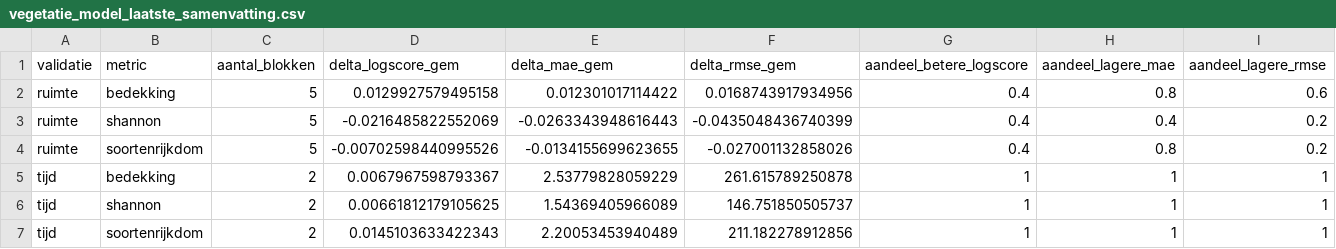
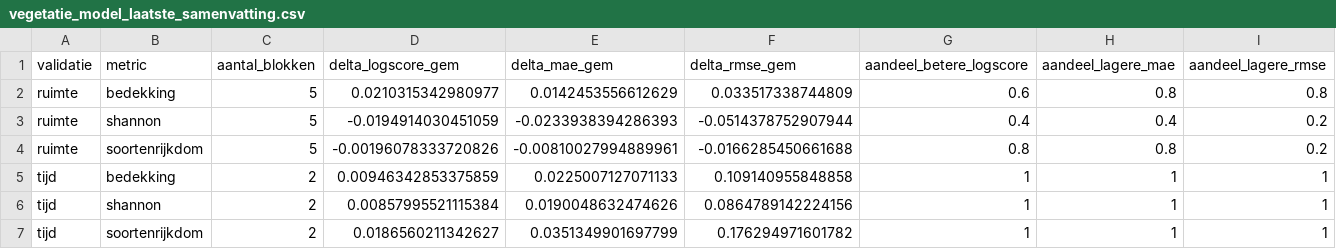
Before and after one commit to Ton2241/Meijendel, a CSV file: analyses/broedvogel_vegetatie_power/resultaten/vegetatie_model_laatste_samenvatting.csv, drawn as a sheet.

```diff
--- a/analyses/broedvogel_vegetatie_power/resultaten/vegetatie_model_laatste_samenvatting.csv
+++ b/analyses/broedvogel_vegetatie_power/resultaten/vegetatie_model_laatste_samenvatting.csv
@@ -1,7 +1,7 @@
 "validatie","metric","aantal_blokken","delta_logscore_gem","delta_mae_gem","delta_rmse_gem","aandeel_betere_logscore","aandeel_lagere_mae","aandeel_lagere_rmse"
-"ruimte","bedekking",5,0.0129927579495158,0.012301017114422,0.0168743917934956,0.4,0.8,0.6
-"ruimte","shannon",5,-0.0216485822552069,-0.0263343948616443,-0.0435048436740399,0.4,0.4,0.2
-"ruimte","soortenrijkdom",5,-0.00702598440995526,-0.0134155699623655,-0.027001132858026,0.4,0.8,0.2
-"tijd","bedekking",2,0.0067967598793367,2.53779828059229,261.615789250878,1,1,1
-"tijd","shannon",2,0.00661812179105625,1.54369405966089,146.751850505737,1,1,1
-"tijd","soortenrijkdom",2,0.0145103633422343,2.20053453940489,211.182278912856,1,1,1
+"ruimte","bedekking",5,0.0210315342980977,0.0142453556612629,0.033517338744809,0.6,0.8,0.8
+"ruimte","shannon",5,-0.0194914030451059,-0.0233938394286393,-0.0514378752907944,0.4,0.4,0.2
+"ruimte","soortenrijkdom",5,-0.00196078333720826,-0.00810027994889961,-0.0166285450661688,0.8,0.8,0.2
+"tijd","bedekking",2,0.00946342853375859,0.0225007127071133,0.109140955848858,1,1,1
+"tijd","shannon",2,0.00857995521115384,0.0190048632474626,0.0864789142224156,1,1,1
+"tijd","soortenrijkdom",2,0.0186560211342627,0.0351349901697799,0.176294971601782,1,1,1
```
Also changed, not shown: analyses/broedvogel_vegetatie_power/resultaten/vegetatie_model_laatste_dekking.csv, analyses/broedvogel_vegetatie_power/resultaten/vegetatie_model_laatste_effecten.csv, 8 other files.
